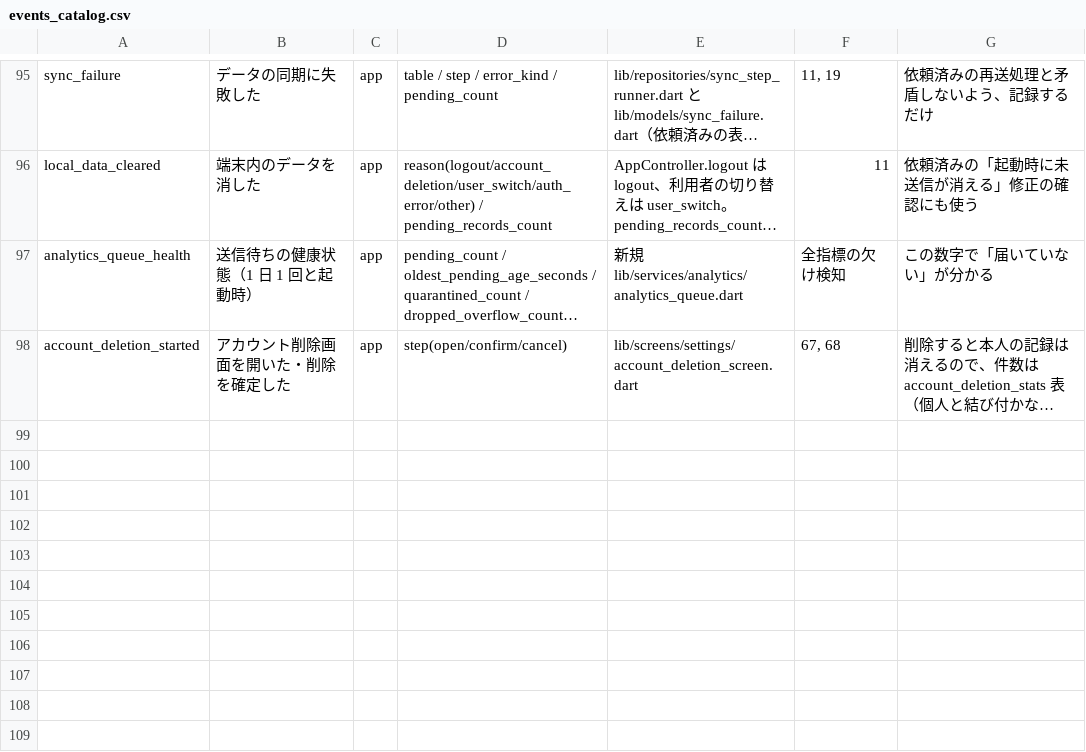
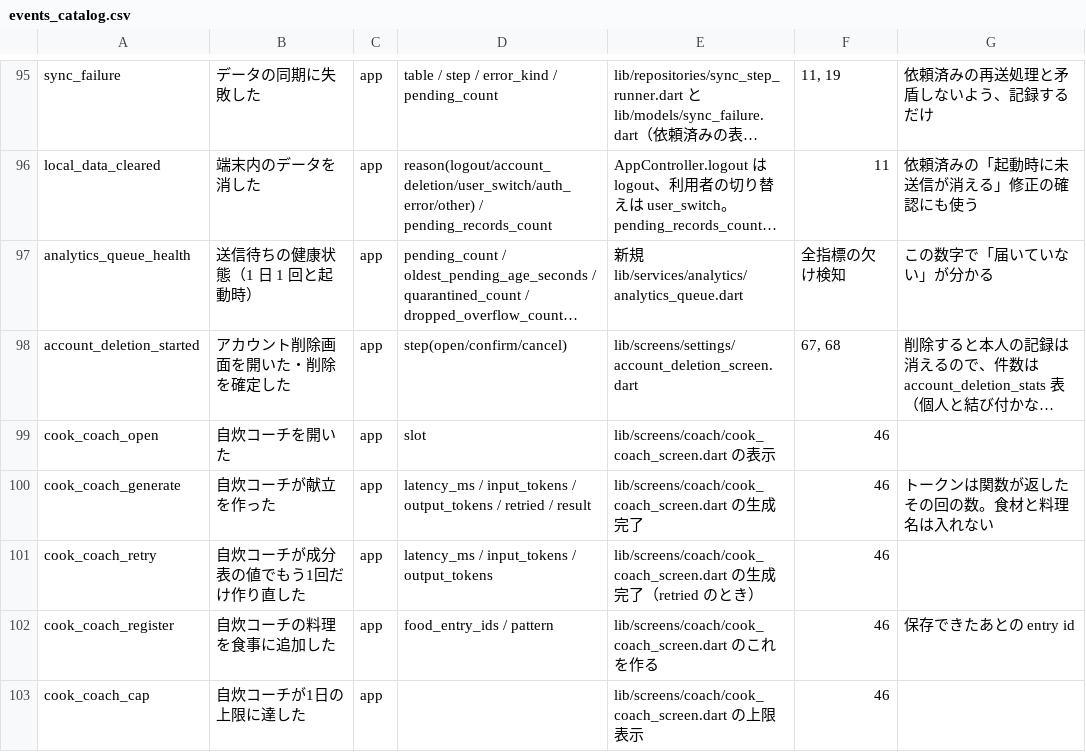
Before and after one commit to naruto-aii/AYG, a CSV file: docs/analytics/events_catalog.csv, drawn as a sheet; only a part is shown, gaps mark what is left out; long unchanged cells end in …; the diff names each change by its address in the sheet, - before the commit and + after, or states it on an @@ line.

```diff
--- a/docs/analytics/events_catalog.csv
+++ b/docs/analytics/events_catalog.csv
+row 99: cook_coach_open | 自炊コーチを開いた | app | slot | lib/screens/coach/cook_coach_screen.dart の表示 | 46
+row 100: cook_coach_generate | 自炊コーチが献立を作った | app | latency_ms / input_tokens / output_tokens / retried / result | lib/screens/coach/cook_coach_screen.dart の生成完了 | 46 | トークンは関数が返したその回の数。食材と料理名は入れない
+row 101: cook_coach_retry | 自炊コーチが成分表の値でもう1回だけ作り直した | app | latency_ms / input_tokens / output_tokens | lib/screens/coach/cook_coach_screen.dart の生成完了（retried のとき） | 46
+row 102: cook_coach_register | 自炊コーチの料理を食事に追加した | app | food_entry_ids / pattern | lib/screens/coach/cook_coach_screen.dart のこれを作る | 46 | 保存できたあとの entry id
+row 103: cook_coach_cap | 自炊コーチが1日の上限に達した | app |  | lib/screens/coach/cook_coach_screen.dart の上限表示 | 46
```
Also changed, not shown: 26 other files.
